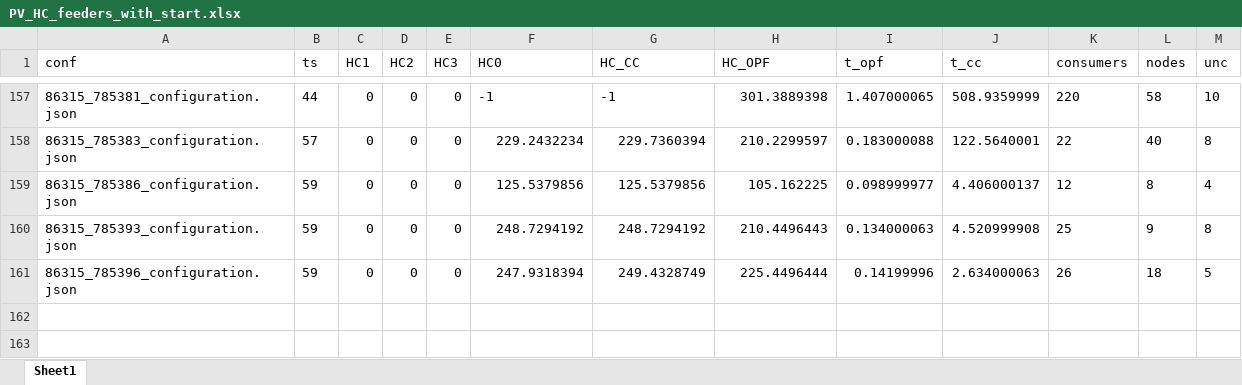
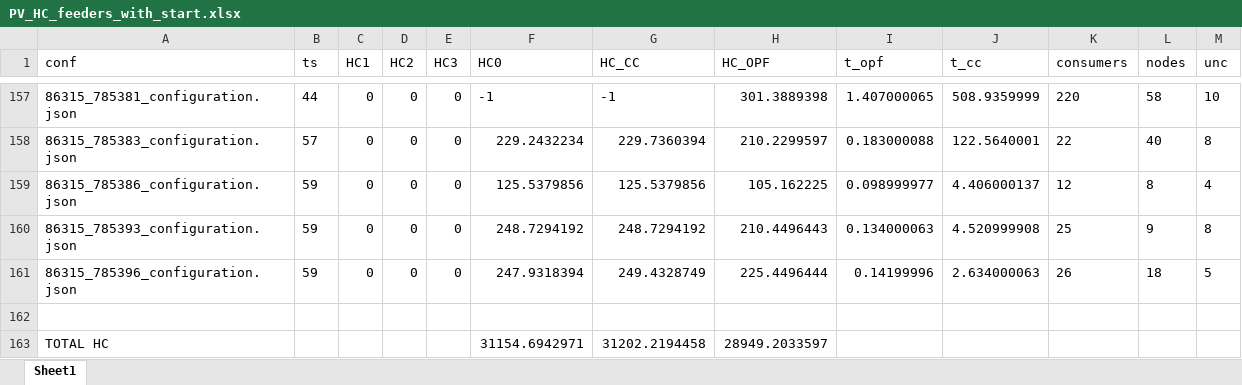
Before and after one commit to SariKerckhove/HostingCapacityLVDS, an Excel workbook: PV_HC_feeders_with_start.xlsx, sheet Sheet1, drawn as a sheet; only a part is shown, gaps mark what is left out; values as stored, in another font and other column widths than the file's, no borders; the diff names each change by its address in the sheet, - before the commit and + after, or states it on an @@ line.

```diff
--- a/PV_HC_feeders_with_start.xlsx (sheet Sheet1)
+++ b/PV_HC_feeders_with_start.xlsx (sheet Sheet1)
+row 162: (empty)
+row 163: TOTAL HC |  |  |  |  | 31154.6942971 | 31202.2194458 | 28949.2033597
```
Also changed, not shown: 2 other files.
